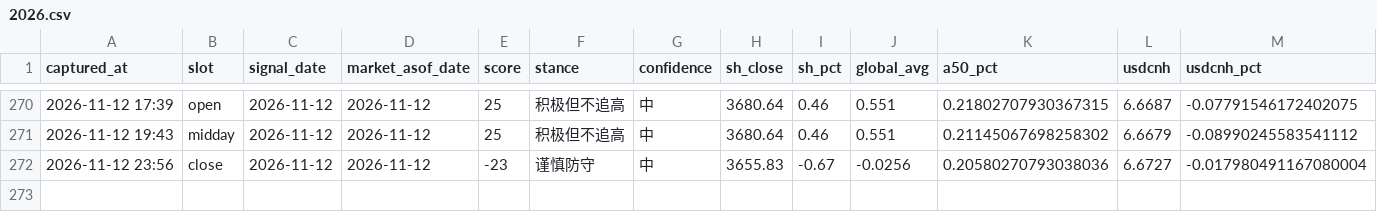
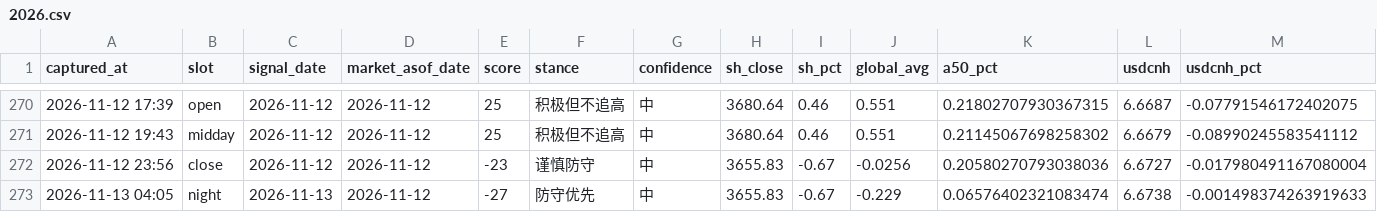
Before and after one commit to ychenfen/a-share-daily, a CSV file: data/signals/2026.csv, drawn as a sheet; only a part is shown, gaps mark what is left out; rows hold the shown columns only; the diff names each change by its address in the sheet, - before the commit and + after, or states it on an @@ line.

```diff
--- a/data/signals/2026.csv
+++ b/data/signals/2026.csv
+row 273: 2026-11-13 04:05 | night | 2026-11-13 | 2026-11-12 | -27 | 防守优先 | 中 | 3655.83 | -0.67 | -0.229 | 0.06576402321083474 | 6.6738 | -0.001498374263919633
```
Also changed, not shown: 10 other files.
